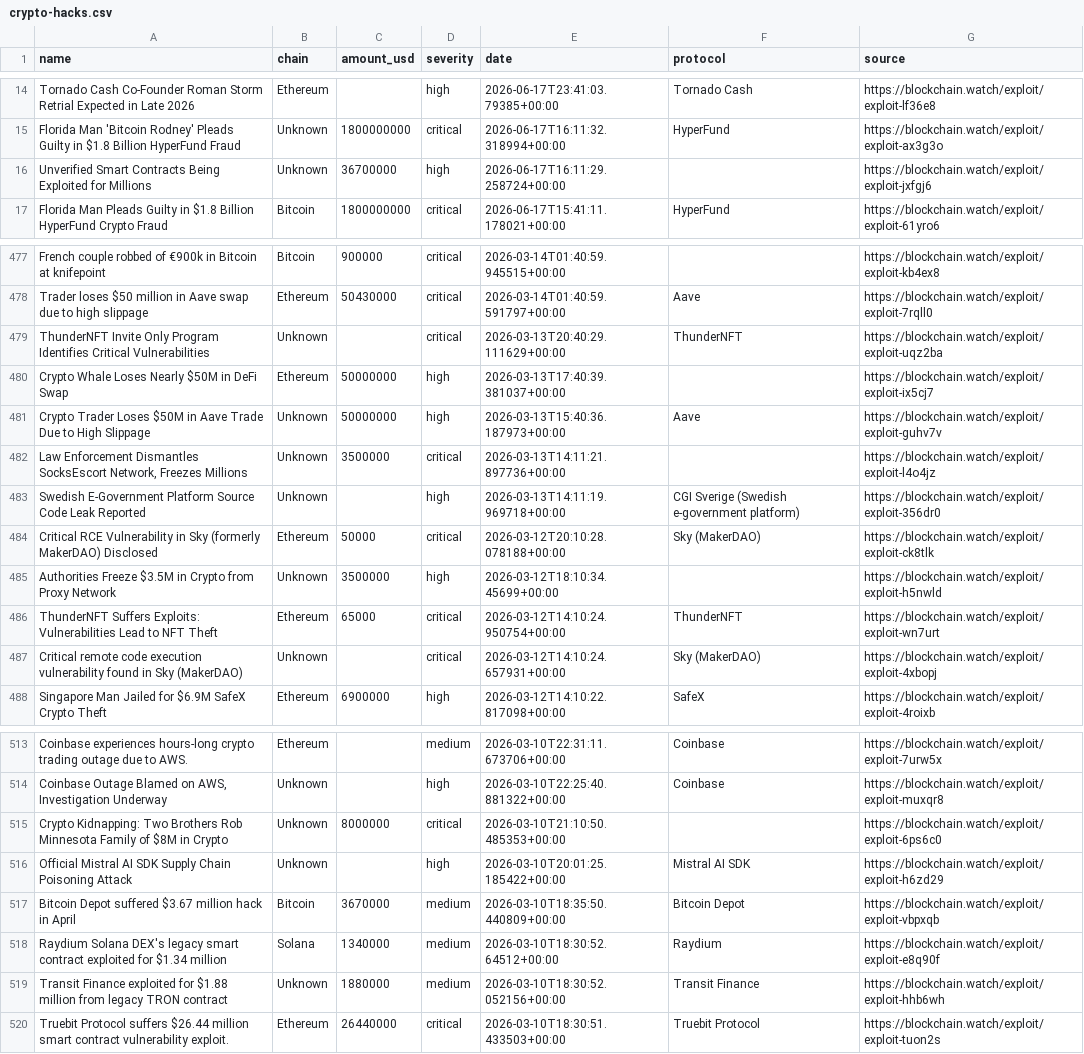
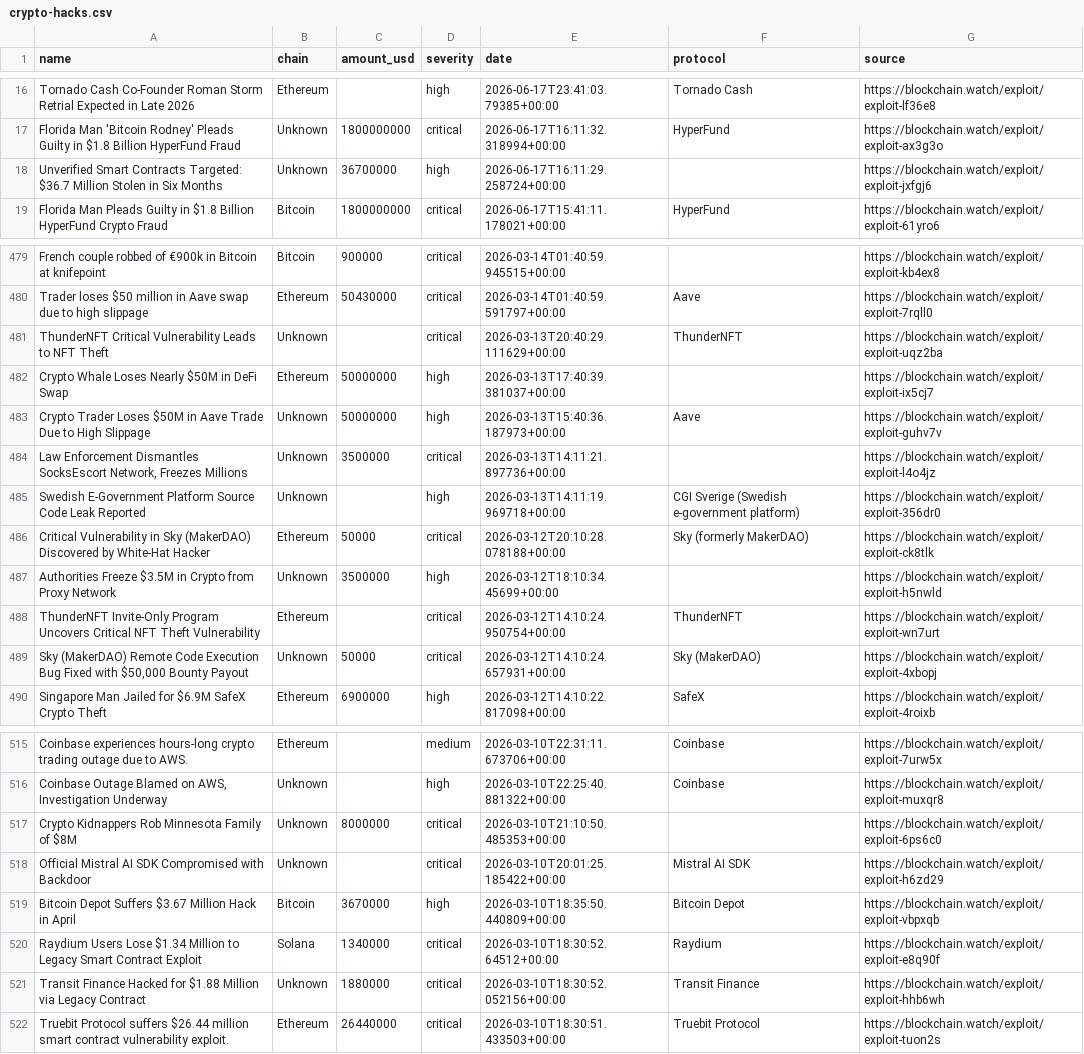
Before and after one commit to Blockchainwatch/blockchain-intelligence-datasets, a CSV file: crypto-hacks.csv, drawn as a sheet; only a part is shown, gaps mark what is left out; the diff covers the shown part only.

```diff
--- a/crypto-hacks.csv
+++ b/crypto-hacks.csv
@@ -15,3 +17,3 @@ Tornado Cash Co-Founder Roman Storm Retrial Expected in Late 2026,Ethereum,,high
 Florida Man 'Bitcoin Rodney' Pleads Guilty in $1.8 Billion HyperFund Fraud,Unknown,1800000000,critical,2026-06-17T16:11:32.318994+00:00,HyperFund,https://blockchain.watch/exploit/exploit-ax3g3o
-Unverified Smart Contracts Being Exploited for Millions,Unknown,36700000,high,2026-06-17T16:11:29.258724+00:00,,https://blockchain.watch/exploit/exploit-jxfgj6
+Unverified Smart Contracts Targeted: $36.7 Million Stolen in Six Months,Unknown,36700000,high,2026-06-17T16:11:29.258724+00:00,,https://blockchain.watch/exploit/exploit-jxfgj6
 Florida Man Pleads Guilty in $1.8 Billion HyperFund Crypto Fraud,Bitcoin,1800000000,critical,2026-06-17T15:41:11.178021+00:00,HyperFund,https://blockchain.watch/exploit/exploit-61yro6
@@ -478,3 +480,3 @@ French couple robbed of €900k in Bitcoin at knifepoint,Bitcoin,900000,critical
 Trader loses $50 million in Aave swap due to high slippage,Ethereum,50430000,critical,2026-03-14T01:40:59.591797+00:00,Aave,https://blockchain.watch/exploit/exploit-7rqll0
-ThunderNFT Invite Only Program Identifies Critical Vulnerabilities,Unknown,,critical,2026-03-13T20:40:29.111629+00:00,ThunderNFT,https://blockchain.watch/exploit/exploit-uqz2ba
+ThunderNFT Critical Vulnerability Leads to NFT Theft,Unknown,,critical,2026-03-13T20:40:29.111629+00:00,ThunderNFT,https://blockchain.watch/exploit/exploit-uqz2ba
 Crypto Whale Loses Nearly $50M in DeFi Swap,Ethereum,50000000,high,2026-03-13T17:40:39.381037+00:00,,https://blockchain.watch/exploit/exploit-ix5cj7
@@ -483,6 +485,6 @@ Crypto Trader Loses $50M in Aave Trade Due to High Slippage,Unknown,50000000,hig
 Swedish E-Government Platform Source Code Leak Reported,Unknown,,high,2026-03-13T14:11:19.969718+00:00,CGI Sverige (Swedish e-government platform),https://blockchain.watch/exploit/exploit-356dr0
-Critical RCE Vulnerability in Sky (formerly MakerDAO) Disclosed,Ethereum,50000,critical,2026-03-12T20:10:28.078188+00:00,Sky (MakerDAO),https://blockchain.watch/exploit/exploit-ck8tlk
+Critical Vulnerability in Sky (MakerDAO) Discovered by White-Hat Hacker,Ethereum,50000,critical,2026-03-12T20:10:28.078188+00:00,Sky (formerly MakerDAO),https://blockchain.watch/exploit/exploit-ck8tlk
 Authorities Freeze $3.5M in Crypto from Proxy Network,Unknown,3500000,high,2026-03-12T18:10:34.45699+00:00,,https://blockchain.watch/exploit/exploit-h5nwld
-ThunderNFT Suffers Exploits: Vulnerabilities Lead to NFT Theft,Ethereum,65000,critical,2026-03-12T14:10:24.950754+00:00,ThunderNFT,https://blockchain.watch/exploit/exploit-wn7urt
-Critical remote code execution vulnerability found in Sky (MakerDAO),Unknown,,critical,2026-03-12T14:10:24.657931+00:00,Sky (MakerDAO),https://blockchain.watch/exploit/exploit-4xbopj
+ThunderNFT Invite-Only Program Uncovers Critical NFT Theft Vulnerability,Ethereum,,critical,2026-03-12T14:10:24.950754+00:00,ThunderNFT,https://blockchain.watch/exploit/exploit-wn7urt
+"Sky (MakerDAO) Remote Code Execution Bug Fixed with $50,000 Bounty Payout",Unknown,50000,critical,2026-03-12T14:10:24.657931+00:00,Sky (MakerDAO),https://blockchain.watch/exploit/exploit-4xbopj
 Singapore Man Jailed for $6.9M SafeX Crypto Theft,Ethereum,6900000,high,2026-03-12T14:10:22.817098+00:00,SafeX,https://blockchain.watch/exploit/exploit-4roixb
@@ -514,7 +516,7 @@ Coinbase experiences hours-long crypto trading outage due to AWS.,Ethereum,,medi
 "Coinbase Outage Blamed on AWS, Investigation Underway",Unknown,,high,2026-03-10T22:25:40.881322+00:00,Coinbase,https://blockchain.watch/exploit/exploit-muxqr8
-Crypto Kidnapping: Two Brothers Rob Minnesota Family of $8M in Crypto,Unknown,8000000,critical,2026-03-10T21:10:50.485353+00:00,,https://blockchain.watch/exploit/exploit-6ps6c0
-Official Mistral AI SDK Supply Chain Poisoning Attack,Unknown,,high,2026-03-10T20:01:25.185422+00:00,Mistral AI SDK,https://blockchain.watch/exploit/exploit-h6zd29
-Bitcoin Depot suffered $3.67 million hack in April,Bitcoin,3670000,medium,2026-03-10T18:35:50.440809+00:00,Bitcoin Depot,https://blockchain.watch/exploit/exploit-vbpxqb
-Raydium Solana DEX's legacy smart contract exploited for $1.34 million,Solana,1340000,medium,2026-03-10T18:30:52.64512+00:00,Raydium,https://blockchain.watch/exploit/exploit-e8q90f
-Transit Finance exploited for $1.88 million from legacy TRON contract,Unknown,1880000,medium,2026-03-10T18:30:52.052156+00:00,Transit Finance,https://blockchain.watch/exploit/exploit-hhb6wh
+Crypto Kidnappers Rob Minnesota Family of $8M,Unknown,8000000,critical,2026-03-10T21:10:50.485353+00:00,,https://blockchain.watch/exploit/exploit-6ps6c0
+Official Mistral AI SDK Compromised with Backdoor,Unknown,,critical,2026-03-10T20:01:25.185422+00:00,Mistral AI SDK,https://blockchain.watch/exploit/exploit-h6zd29
+Bitcoin Depot Suffers $3.67 Million Hack in April,Bitcoin,3670000,high,2026-03-10T18:35:50.440809+00:00,Bitcoin Depot,https://blockchain.watch/exploit/exploit-vbpxqb
+Raydium Users Lose $1.34 Million to Legacy Smart Contract Exploit,Solana,1340000,critical,2026-03-10T18:30:52.64512+00:00,Raydium,https://blockchain.watch/exploit/exploit-e8q90f
+Transit Finance Hacked for $1.88 Million via Legacy Contract,Unknown,1880000,critical,2026-03-10T18:30:52.052156+00:00,Transit Finance,https://blockchain.watch/exploit/exploit-hhb6wh
 Truebit Protocol suffers $26.44 million smart contract vulnerability exploit.,Ethereum,26440000,critical,2026-03-10T18:30:51.433503+00:00,Truebit Protocol,https://blockchain.watch/exploit/exploit-tuon2s
```
Also changed, not shown: 4 added rows, 4 removed rows and 9 edited cells elsewhere in this file.
